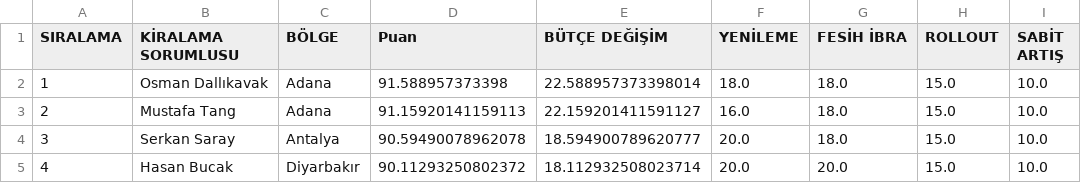
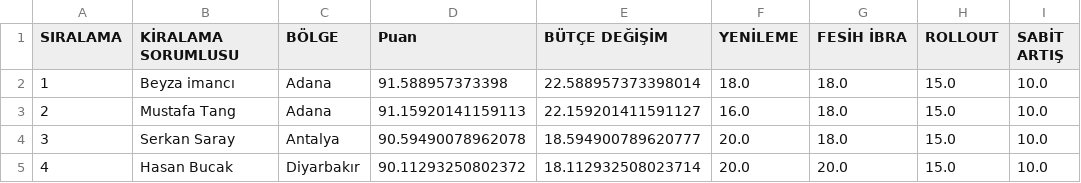
Before and after one commit to beyzaimanci55-hue/v5, a CSV file: data.csv, drawn as a sheet; only a part is shown; the diff names each change by its address in the sheet, - before the commit and + after, or states it on an @@ line.

Commit message:
Update data.csv

```diff
--- a/data.csv
+++ b/data.csv
-B2 (KİRALAMA SORUMLUSU): Osman Dallıkavak
+B2 (KİRALAMA SORUMLUSU): Beyza imancı
```
